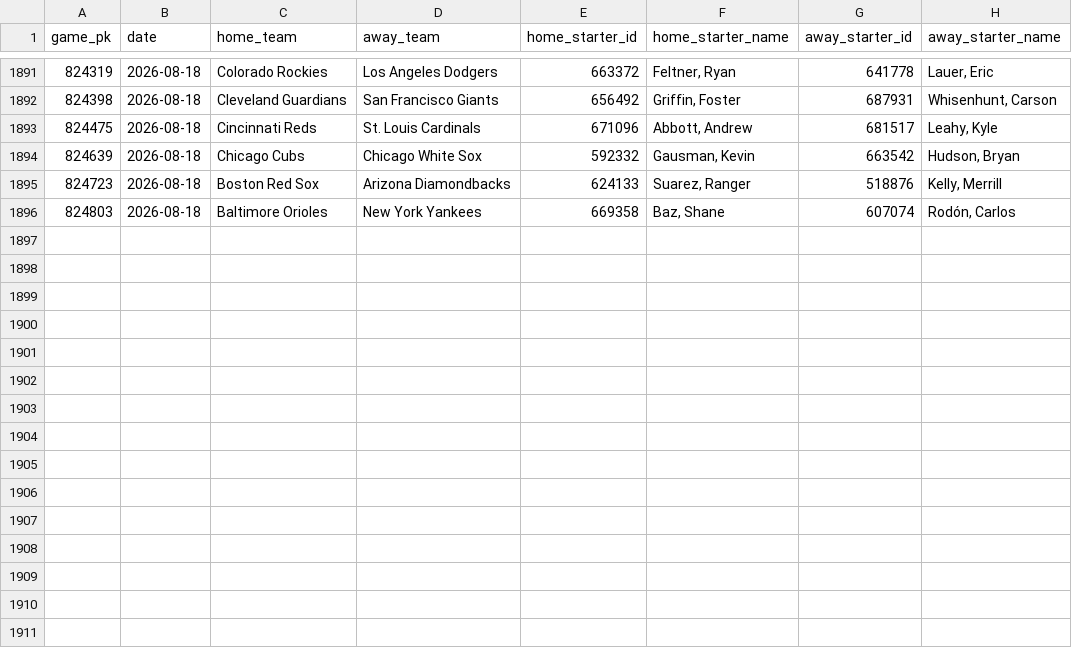
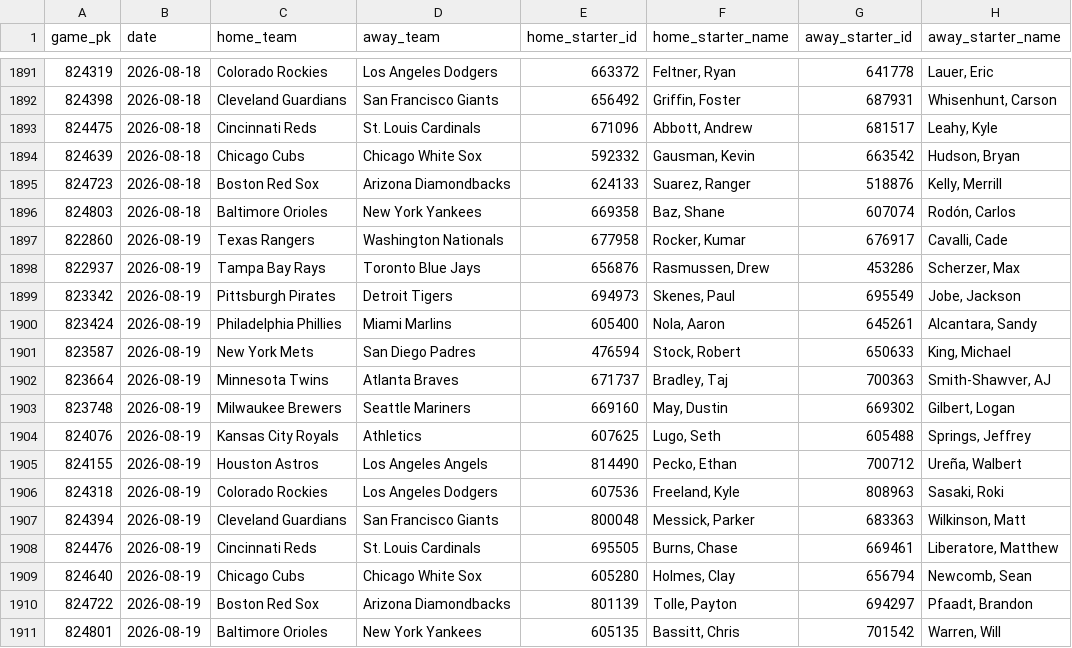
Before and after one commit to Andreachurchwell/2026-mlb-prediction, a CSV file: data/processed/pitcher_starts_2026.csv, drawn as a sheet; only a part is shown, gaps mark what is left out.

```diff
--- a/data/processed/pitcher_starts_2026.csv
+++ b/data/processed/pitcher_starts_2026.csv
@@ -1896 +1896,16 @@ game_pk,date,home_team,away_team,home_starter_id,home_starter_name,away_starter_
 824803,2026-08-18,Baltimore Orioles,New York Yankees,669358,"Baz, Shane",607074,"Rodón, Carlos"
+822860,2026-08-19,Texas Rangers,Washington Nationals,677958,"Rocker, Kumar",676917,"Cavalli, Cade"
+822937,2026-08-19,Tampa Bay Rays,Toronto Blue Jays,656876,"Rasmussen, Drew",453286,"Scherzer, Max"
+823342,2026-08-19,Pittsburgh Pirates,Detroit Tigers,694973,"Skenes, Paul",695549,"Jobe, Jackson"
+823424,2026-08-19,Philadelphia Phillies,Miami Marlins,605400,"Nola, Aaron",645261,"Alcantara, Sandy"
+823587,2026-08-19,New York Mets,San Diego Padres,476594,"Stock, Robert",650633,"King, Michael"
+823664,2026-08-19,Minnesota Twins,Atlanta Braves,671737,"Bradley, Taj",700363,"Smith-Shawver, AJ"
+823748,2026-08-19,Milwaukee Brewers,Seattle Mariners,669160,"May, Dustin",669302,"Gilbert, Logan"
+824076,2026-08-19,Kansas City Royals,Athletics,607625,"Lugo, Seth",605488,"Springs, Jeffrey"
+824155,2026-08-19,Houston Astros,Los Angeles Angels,814490,"Pecko, Ethan",700712,"Ureña, Walbert"
+824318,2026-08-19,Colorado Rockies,Los Angeles Dodgers,607536,"Freeland, Kyle",808963,"Sasaki, Roki"
+824394,2026-08-19,Cleveland Guardians,San Francisco Giants,800048,"Messick, Parker",683363,"Wilkinson, Matt"
+824476,2026-08-19,Cincinnati Reds,St. Louis Cardinals,695505,"Burns, Chase",669461,"Liberatore, Matthew"
+824640,2026-08-19,Chicago Cubs,Chicago White Sox,605280,"Holmes, Clay",656794,"Newcomb, Sean"
+824722,2026-08-19,Boston Red Sox,Arizona Diamondbacks,801139,"Tolle, Payton",694297,"Pfaadt, Brandon"
+824801,2026-08-19,Baltimore Orioles,New York Yankees,605135,"Bassitt, Chris",701542,"Warren, Will"
```
Also changed, not shown: data/processed/bullpen_scores_2026.csv, data/processed/contender_scores_2026.csv, 4 other files.
